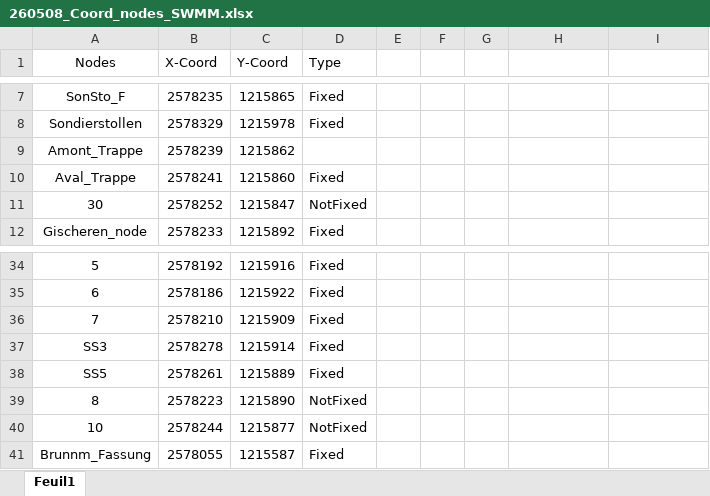
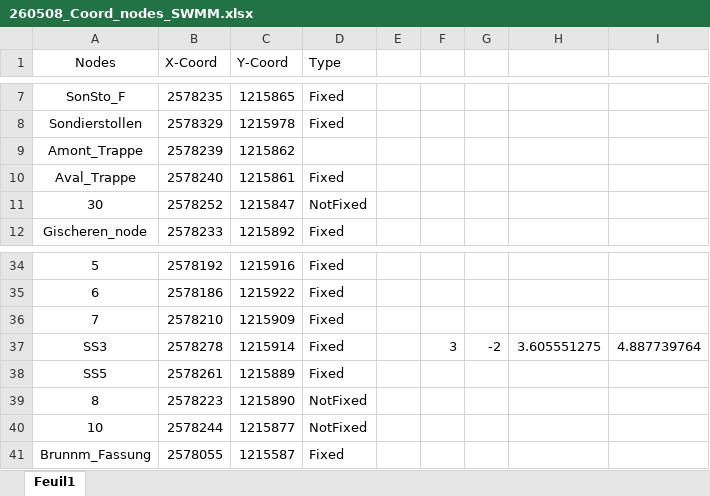
Before and after one commit to ISSKA/Twanntunnel_Hydraulic_SWMM, an Excel workbook: 260508_Coord_nodes_SWMM.xlsx, sheet Feuil1, drawn as a sheet; only a part is shown, gaps mark what is left out; values as stored, in another font and other column widths than the file's, no borders; the diff names each change by its address in the sheet, - before the commit and + after, or states it on an @@ line.

```diff
--- a/260508_Coord_nodes_SWMM.xlsx (sheet Feuil1)
+++ b/260508_Coord_nodes_SWMM.xlsx (sheet Feuil1)
-B10 (X-Coord): 2578241
+B10 (X-Coord): 2578240
-C10 (Y-Coord): 1215860
+C10 (Y-Coord): 1215861
-F37: (empty)
+F37: 3
-G37: (empty)
+G37: -2
-H37: (empty)
+H37: 3.605551275
-I37: (empty)
+I37: 4.887739764
```
Also changed, not shown: 4 other files.
